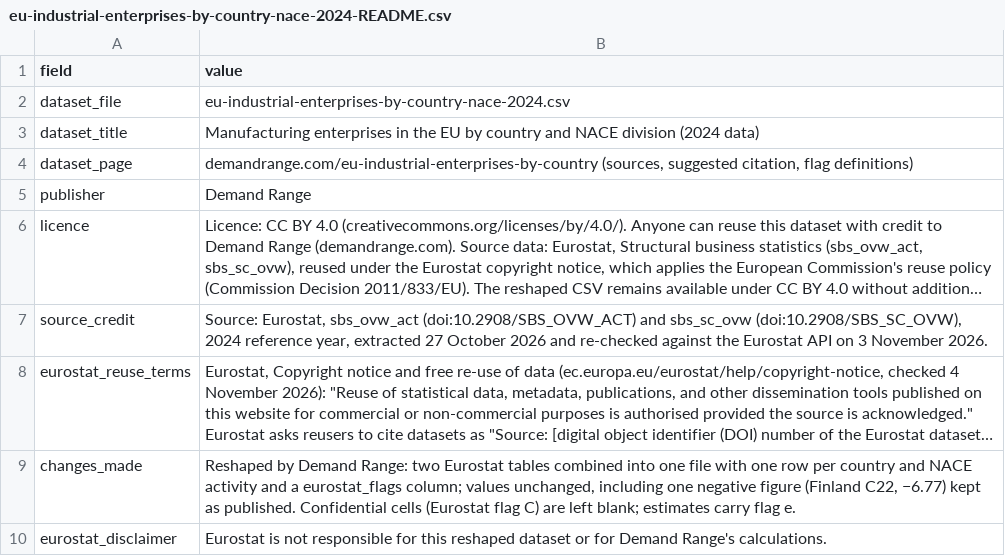
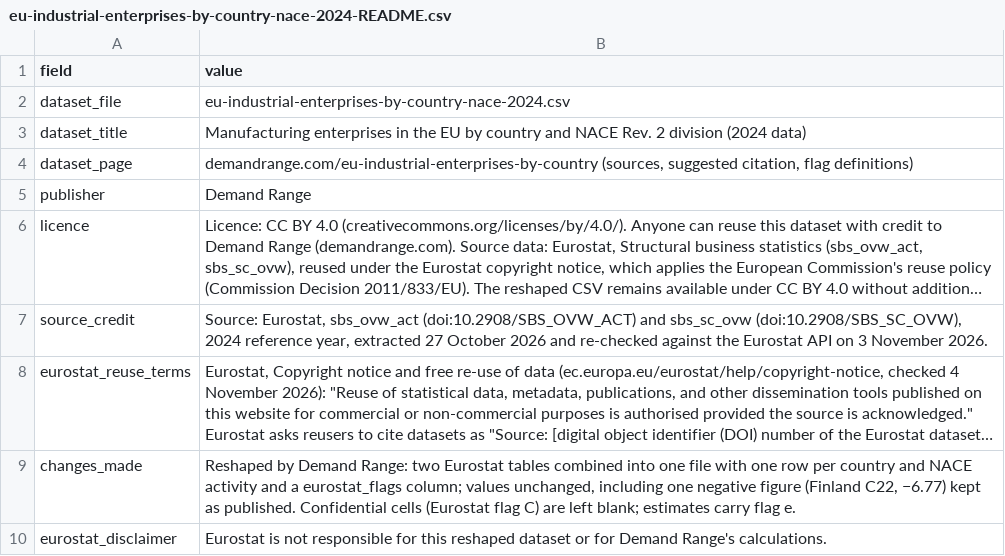
Before and after one commit to ObsidianVentureLab/demandrange-site, a CSV file: eu-industrial-enterprises-by-country-nace-2024-README.csv, drawn as a sheet; long unchanged cells end in ….

```diff
--- a/eu-industrial-enterprises-by-country-nace-2024-README.csv
+++ b/eu-industrial-enterprises-by-country-nace-2024-README.csv
@@ -2,3 +2,3 @@ field,value
 dataset_file,eu-industrial-enterprises-by-country-nace-2024.csv
-dataset_title,Manufacturing enterprises in the EU by country and NACE division (2024 data)
+dataset_title,Manufacturing enterprises in the EU by country and NACE Rev. 2 division (2024 data)
 dataset_page,"demandrange.com/eu-industrial-enterprises-by-country (sources, suggested citation, flag definitions)"
```
Also changed, not shown: 18 other files.
